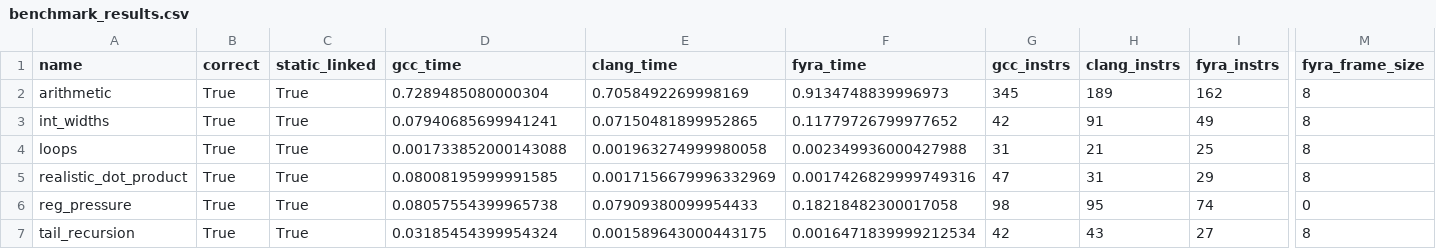
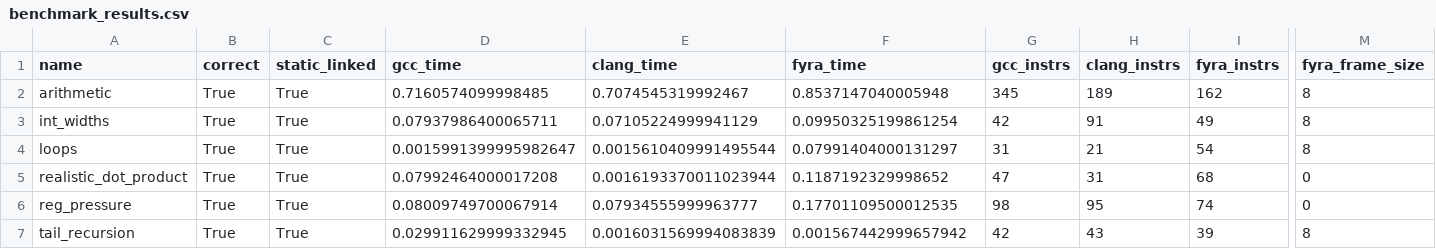
Before and after one commit to netesy/fyra, a CSV file: benchmarks/benchmark_results.csv, drawn as a sheet; only a part is shown, gaps mark what is left out; the diff names each change by its address in the sheet, - before the commit and + after, or states it on an @@ line.

```diff
--- a/benchmarks/benchmark_results.csv
+++ b/benchmarks/benchmark_results.csv
-D2 (gcc_time): 0.7289485080000304
+D2 (gcc_time): 0.7160574099998485
-E2 (clang_time): 0.7058492269998169
+E2 (clang_time): 0.7074545319992467
-F2 (fyra_time): 0.9134748839996973
+F2 (fyra_time): 0.8537147040005948
-D3 (gcc_time): 0.07940685699941241
+D3 (gcc_time): 0.07937986400065711
-E3 (clang_time): 0.07150481899952865
+E3 (clang_time): 0.07105224999941129
-F3 (fyra_time): 0.11779726799977652
+F3 (fyra_time): 0.09950325199861254
-D4 (gcc_time): 0.001733852000143088
+D4 (gcc_time): 0.0015991399995982647
-E4 (clang_time): 0.001963274999980058
+E4 (clang_time): 0.0015610409991495544
-F4 (fyra_time): 0.002349936000427988
+F4 (fyra_time): 0.07991404000131297
-I4 (fyra_instrs): 25
+I4 (fyra_instrs): 54
-D5 (gcc_time): 0.08008195999991585
+D5 (gcc_time): 0.07992464000017208
-E5 (clang_time): 0.0017156679996332969
+E5 (clang_time): 0.0016193370011023944
-F5 (fyra_time): 0.0017426829999749316
+F5 (fyra_time): 0.1187192329998652
-I5 (fyra_instrs): 29
+I5 (fyra_instrs): 68
-M5 (fyra_frame_size): 8
+M5 (fyra_frame_size): 0
-D6 (gcc_time): 0.08057554399965738
+D6 (gcc_time): 0.08009749700067914
-E6 (clang_time): 0.07909380099954433
+E6 (clang_time): 0.07934555999963777
-F6 (fyra_time): 0.18218482300017058
+F6 (fyra_time): 0.17701109500012535
-D7 (gcc_time): 0.03185454399954324
+D7 (gcc_time): 0.029911629999332945
-E7 (clang_time): 0.001589643000443175
+E7 (clang_time): 0.0016031569994083839
-F7 (fyra_time): 0.0016471839999212534
+F7 (fyra_time): 0.001567442999657942
-I7 (fyra_instrs): 27
+I7 (fyra_instrs): 39
```
Also changed, not shown: 9 other files.
